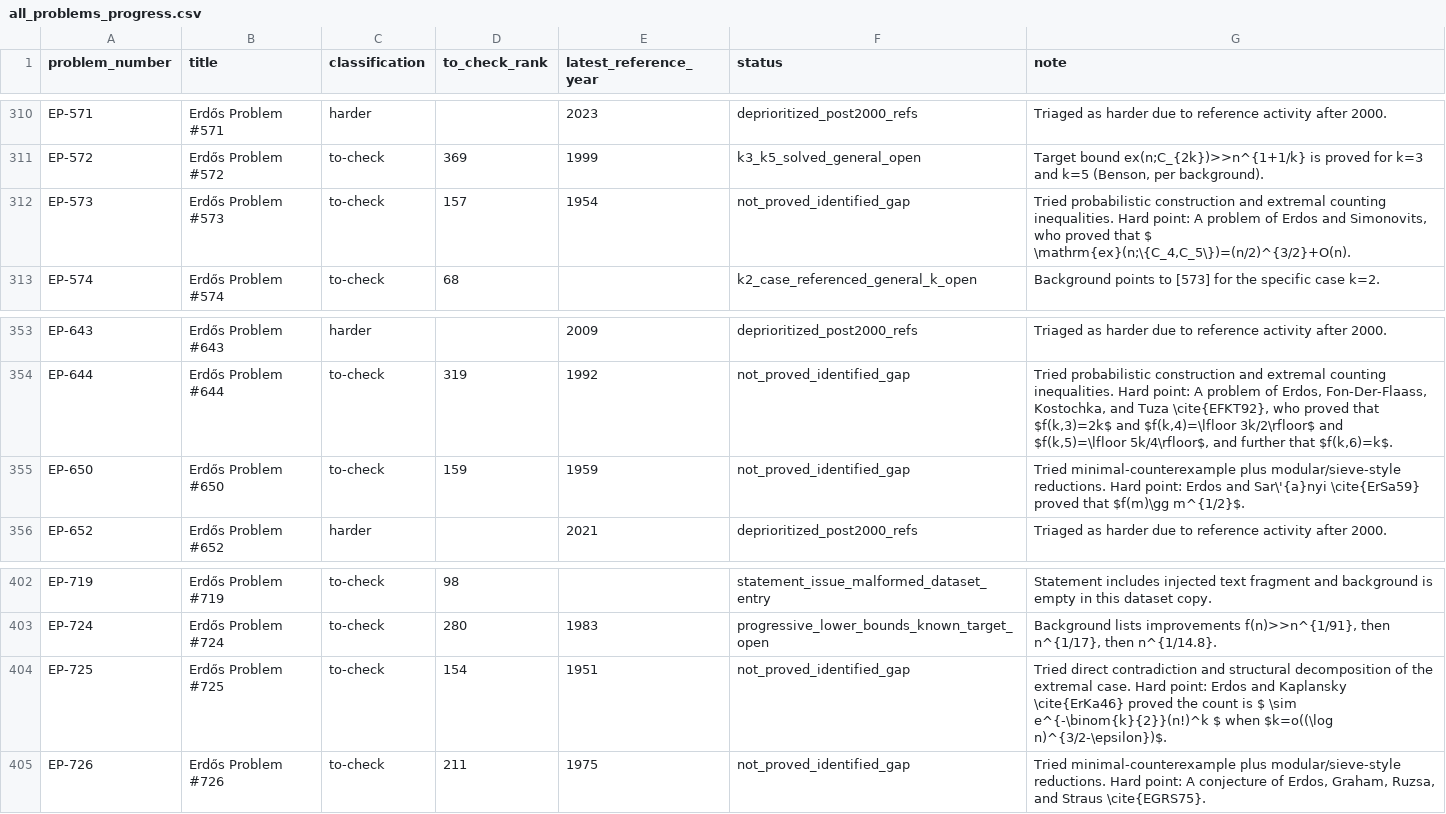
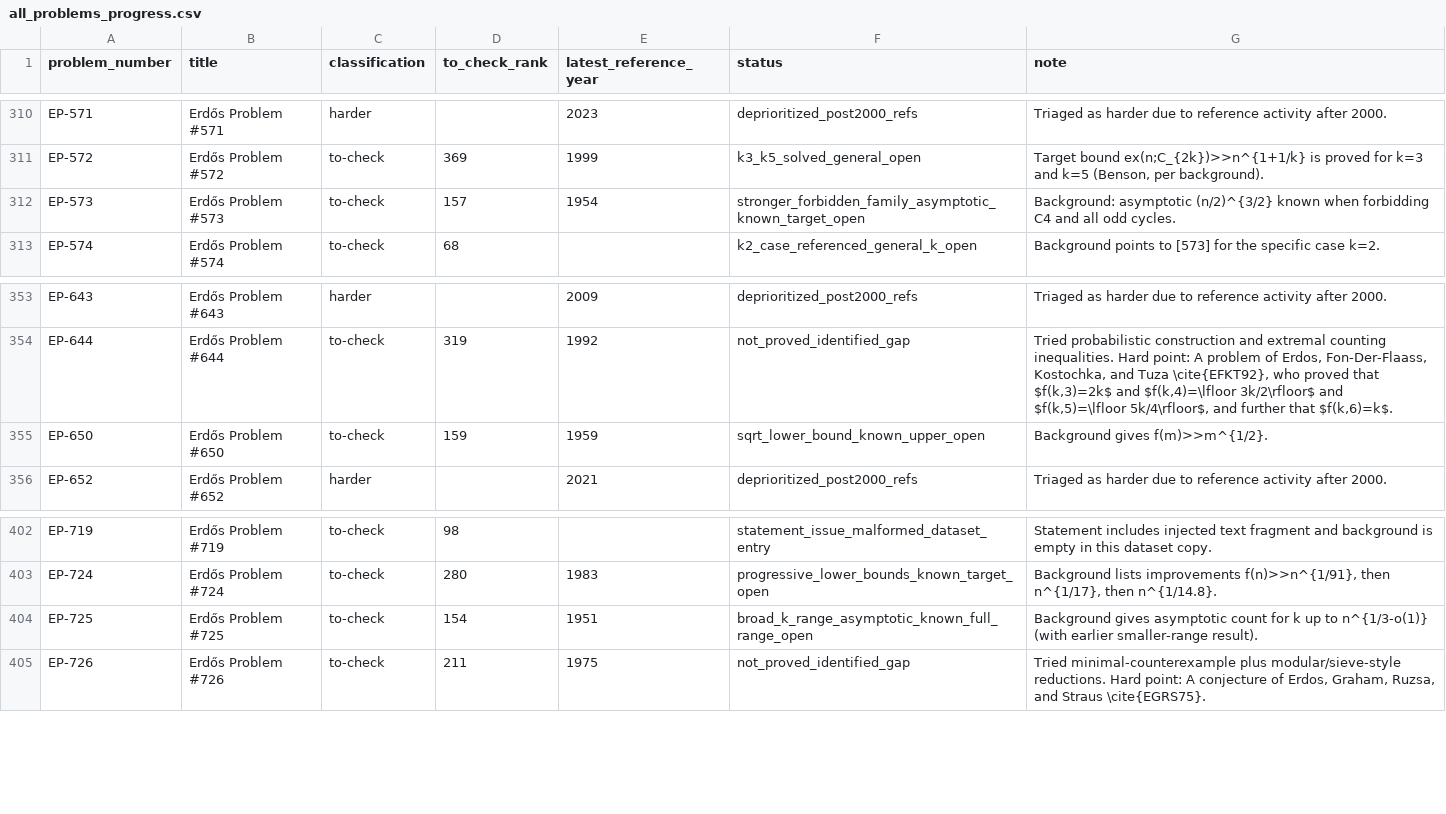
Before and after one commit to przchojecki/agentic-erdos, a CSV file: data/all_problems_progress.csv, drawn as a sheet; only a part is shown, gaps mark what is left out; the diff covers the shown part only.

```diff
--- a/data/all_problems_progress.csv
+++ b/data/all_problems_progress.csv
@@ -311,3 +311,3 @@
 "EP-572","Erdős Problem #572","to-check","369","1999","k3_k5_solved_general_open","Target bound ex(n;C_{2k})>>n^{1+1/k} is proved for k=3 and k=5 (Benson, per background)."
-"EP-573","Erdős Problem #573","to-check","157","1954","not_proved_identified_gap","Tried probabilistic construction and extremal counting inequalities. Hard point: A problem of Erdos and Simonovits, who proved that $ \mathrm{ex}(n;\{C_4,C_5\})=(n/2)^{3/2}+O(n)."
+"EP-573","Erdős Problem #573","to-check","157","1954","stronger_forbidden_family_asymptotic_known_target_open","Background: asymptotic (n/2)^{3/2} known when forbidding C4 and all odd cycles."
 "EP-574","Erdős Problem #574","to-check","68","","k2_case_referenced_general_k_open","Background points to [573] for the specific case k=2."
@@ -354,3 +354,3 @@
 "EP-644","Erdős Problem #644","to-check","319","1992","not_proved_identified_gap","Tried probabilistic construction and extremal counting inequalities. Hard point: A problem of Erdos, Fon-Der-Flaass, Kostochka, and Tuza \cite{EFKT92}, who proved that $f(k,3)=2k$ and $f(k,4)=\lfloor 3k/2\rfloor$ and $f(k,5)=\lfloor 5k/4\rfloor$, and further that $f(k,6)=k$."
-"EP-650","Erdős Problem #650","to-check","159","1959","not_proved_identified_gap","Tried minimal-counterexample plus modular/sieve-style reductions. Hard point: Erdos and Sar\'{a}nyi \cite{ErSa59} proved that $f(m)\gg m^{1/2}$."
+"EP-650","Erdős Problem #650","to-check","159","1959","sqrt_lower_bound_known_upper_open","Background gives f(m)>>m^{1/2}."
 "EP-652","Erdős Problem #652","harder","","2021","deprioritized_post2000_refs","Triaged as harder due to reference activity after 2000."
@@ -403,3 +403,3 @@
 "EP-724","Erdős Problem #724","to-check","280","1983","progressive_lower_bounds_known_target_open","Background lists improvements f(n)>>n^{1/91}, then n^{1/17}, then n^{1/14.8}."
-"EP-725","Erdős Problem #725","to-check","154","1951","not_proved_identified_gap","Tried direct contradiction and structural decomposition of the extremal case. Hard point: Erdos and Kaplansky \cite{ErKa46} proved the count is $ \sim e^{-\binom{k}{2}}(n!)^k $ when $k=o((\log n)^{3/2-\epsilon})$."
+"EP-725","Erdős Problem #725","to-check","154","1951","broad_k_range_asymptotic_known_full_range_open","Background gives asymptotic count for k up to n^{1/3-o(1)} (with earlier smaller-range result)."
 "EP-726","Erdős Problem #726","to-check","211","1975","not_proved_identified_gap","Tried minimal-counterexample plus modular/sieve-style reductions. Hard point: A conjecture of Erdos, Graham, Ruzsa, and Straus \cite{EGRS75}."
```
Also changed, not shown: 14 edited cells elsewhere in this file, 12 other files.
